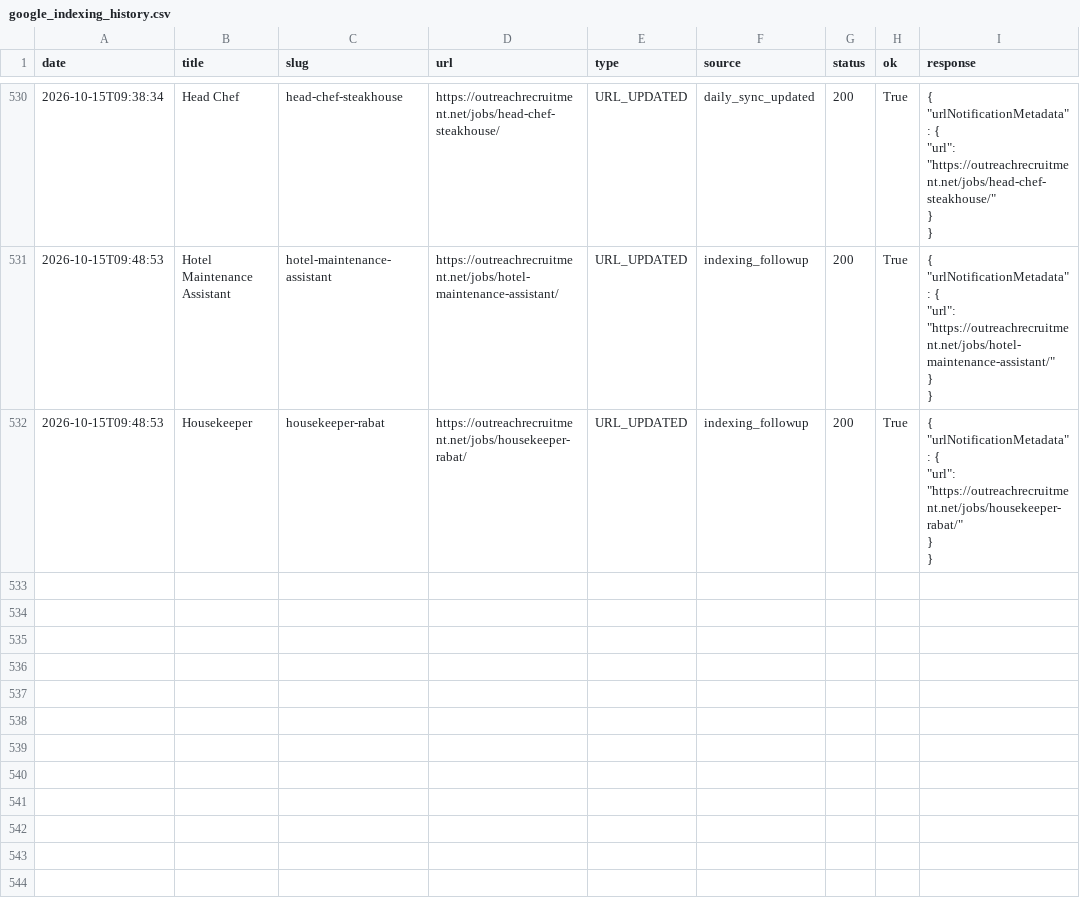
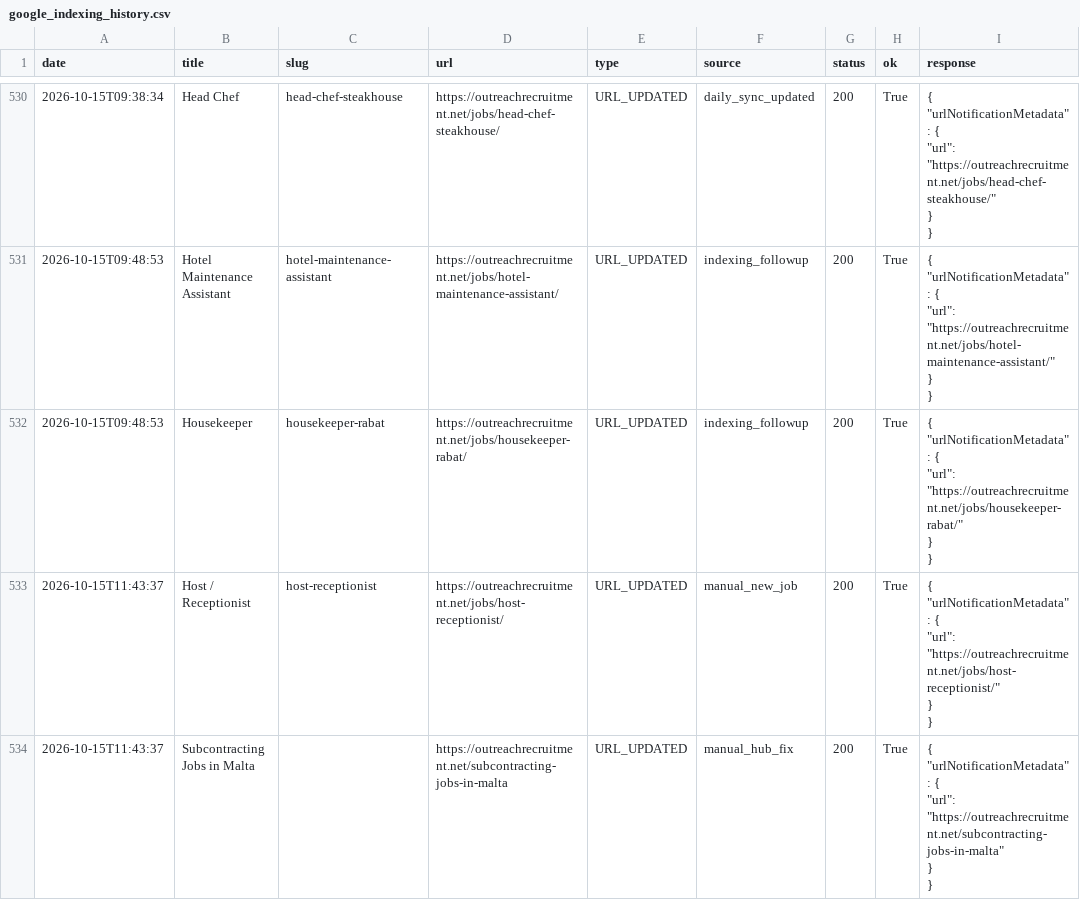
Before and after one commit to sofyanebarakat-beep/OutreachRecruitment-Jobs-in-Malta, a CSV file: reports/google_indexing_history.csv, drawn as a sheet; only a part is shown, gaps mark what is left out; ↵ is a line break in a cell; the diff names each change by its address in the sheet, - before the commit and + after, or states it on an @@ line.

```diff
--- a/reports/google_indexing_history.csv
+++ b/reports/google_indexing_history.csv
+row 533: 2026-10-15T11:43:37 | Host / Receptionist | host-receptionist | https://outreachrecruitment.net/jobs/host-receptionist/ | URL_UPDATED | manual_new_job | 200 | True | { ↵ "urlNotificationMetadata": { ↵ "url": "https://outreachrecruitment.net/jobs/host-receptionist/" ↵ } ↵ }
+row 534: 2026-10-15T11:43:37 | Subcontracting Jobs in Malta |  | https://outreachrecruitment.net/subcontracting-jobs-in-malta | URL_UPDATED | manual_hub_fix | 200 | True | { ↵ "urlNotificationMetadata": { ↵ "url": "https://outreachrecruitment.net/subcontracting-jobs-in-malta" ↵ } ↵ }
```
Also changed, not shown: 7 other files.
